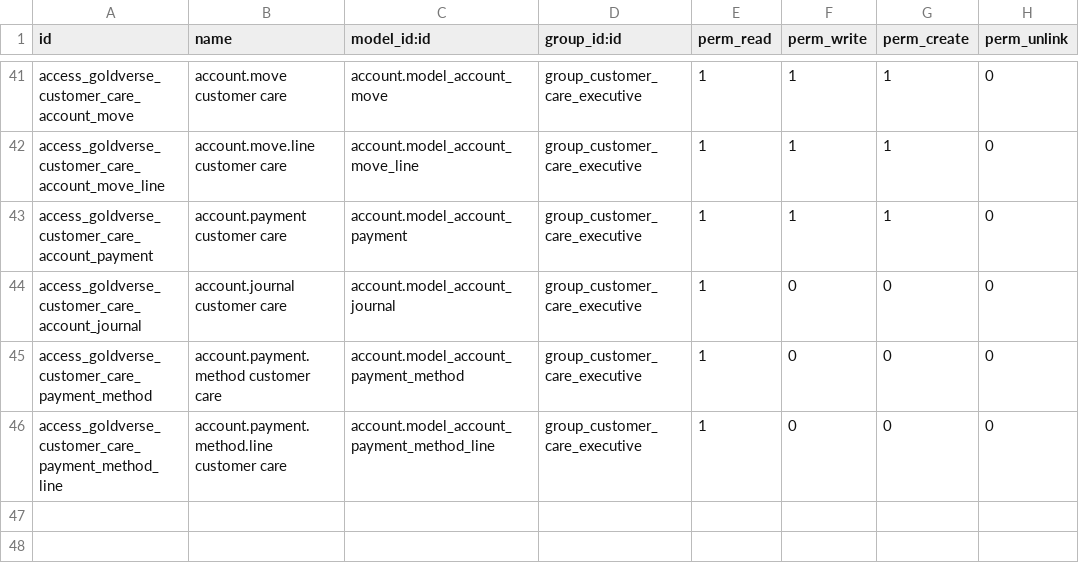
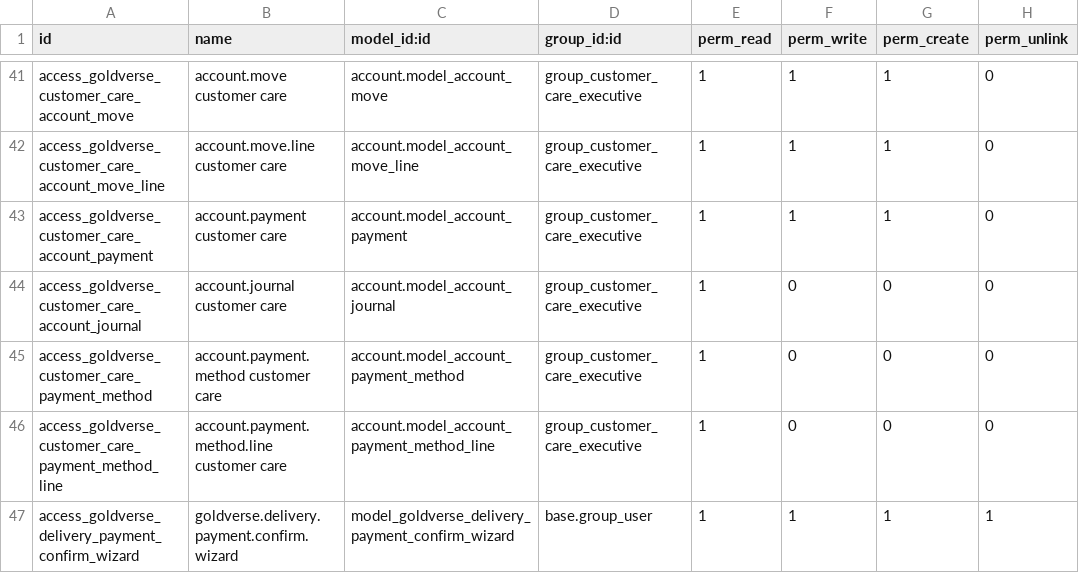
Before and after one commit to aimazetechsolutions-ship-it/AimAze-Laundry-ERP-GoldVerse, a CSV file: addons/goldverse_premium_laundry_branding/security/ir.model.access.csv, drawn as a sheet; only a part is shown, gaps mark what is left out; the diff names each change by its address in the sheet, - before the commit and + after, or states it on an @@ line.

Commit message:
Add delivery payment confirmation flow

```diff
--- a/addons/goldverse_premium_laundry_branding/security/ir.model.access.csv
+++ b/addons/goldverse_premium_laundry_branding/security/ir.model.access.csv
+row 47: access_goldverse_delivery_payment_confirm_wizard | goldverse.delivery.payment.confirm.wizard | model_goldverse_delivery_payment_confirm_wizard | base.group_user | 1 | 1 | 1 | 1
```
Also changed, not shown: 3 other files.
